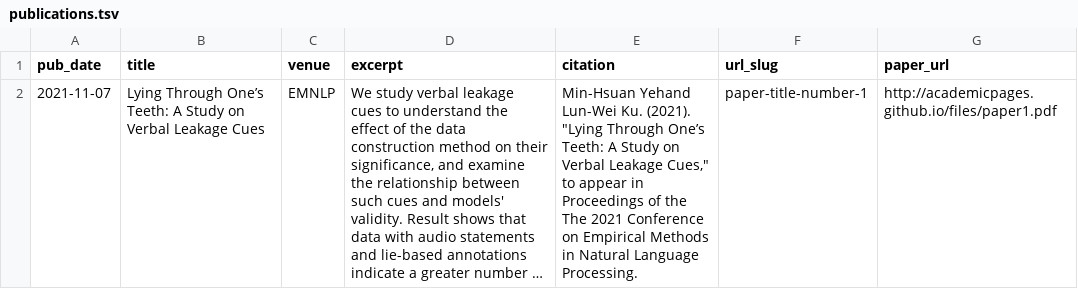
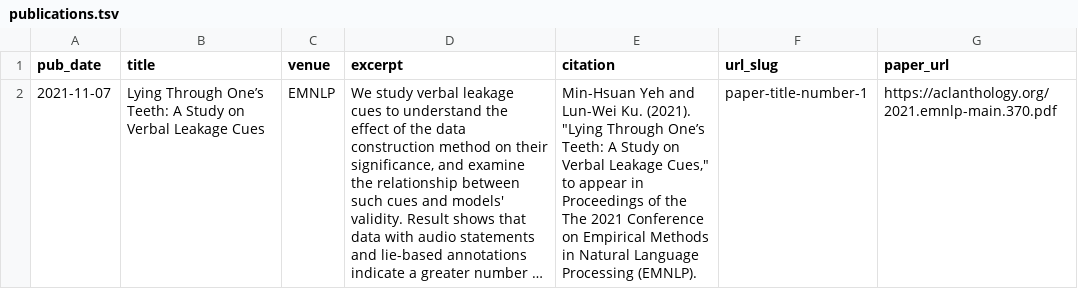
Before and after one commit to mhyeh/mhyeh.github.io, a TSV file: markdown_generator/publications.tsv, drawn as a sheet; long unchanged cells end in …; the diff names each change by its address in the sheet, - before the commit and + after, or states it on an @@ line.

```diff
--- a/markdown_generator/publications.tsv
+++ b/markdown_generator/publications.tsv
-E2 (citation): Min-Hsuan Yehand Lun-Wei Ku. (2021). "Lying Through One’s Teeth: A Study on Verbal Leakage Cues," to appear in Proceedings of the The 2021 Conference on Empirical Methods in Natural Language Processing.
+E2 (citation): Min-Hsuan Yeh and Lun-Wei Ku. (2021). "Lying Through One’s Teeth: A Study on Verbal Leakage Cues," to appear in Proceedings of the The 2021 Conference on Empirical Methods in Natural Language Processing (EMNLP).
-G2 (paper_url): http://academicpages.github.io/files/paper1.pdf
+G2 (paper_url): https://aclanthology.org/2021.emnlp-main.370.pdf
```
Also changed, not shown: 3 other files.
